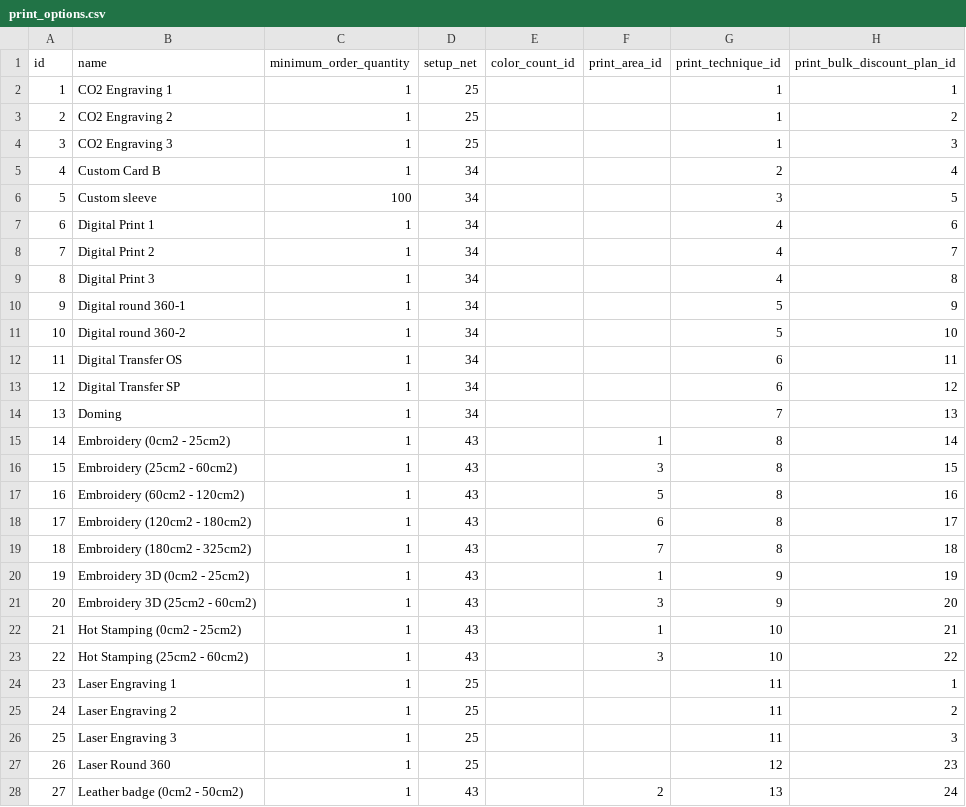
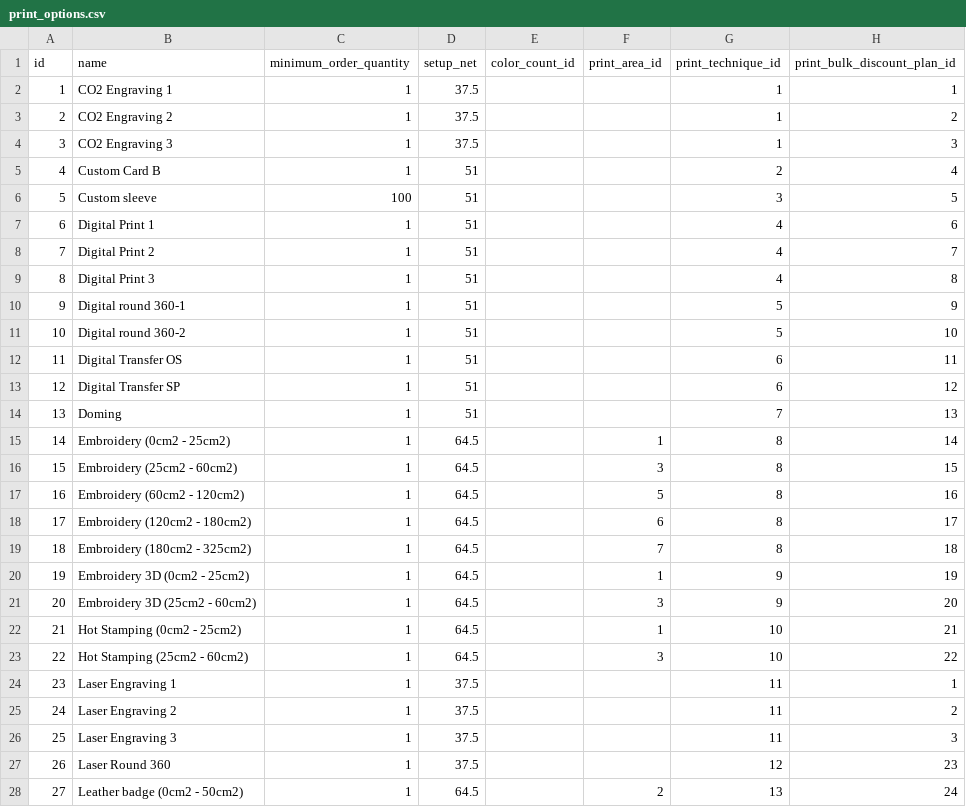
Before and after one commit to sproutogroup/brandably-db-seeder-remote, a CSV file: output/print_options.csv, drawn as a sheet; only a part is shown; the diff covers the shown part only.

Commit message:
changed output files

```diff
--- a/output/print_options.csv
+++ b/output/print_options.csv
@@ -1,28 +1,28 @@
 id,name,minimum_order_quantity,setup_net,color_count_id,print_area_id,print_technique_id,print_bulk_discount_plan_id
-1,CO2 Engraving 1,1,25,,,1,1
-2,CO2 Engraving 2,1,25,,,1,2
-3,CO2 Engraving 3,1,25,,,1,3
-4,Custom Card B,1,34,,,2,4
-5,Custom sleeve,100,34,,,3,5
-6,Digital Print 1,1,34,,,4,6
-7,Digital Print 2,1,34,,,4,7
-8,Digital Print 3,1,34,,,4,8
-9,Digital round 360-1,1,34,,,5,9
-10,Digital round 360-2,1,34,,,5,10
-11,Digital Transfer OS,1,34,,,6,11
-12,Digital Transfer SP,1,34,,,6,12
-13,Doming,1,34,,,7,13
-14,Embroidery (0cm2 - 25cm2),1,43,,1,8,14
-15,Embroidery (25cm2 - 60cm2),1,43,,3,8,15
-16,Embroidery (60cm2 - 120cm2),1,43,,5,8,16
-17,Embroidery (120cm2 - 180cm2),1,43,,6,8,17
-18,Embroidery (180cm2 - 325cm2),1,43,,7,8,18
-19,Embroidery 3D (0cm2 - 25cm2),1,43,,1,9,19
-20,Embroidery 3D (25cm2 - 60cm2),1,43,,3,9,20
-21,Hot Stamping (0cm2 - 25cm2),1,43,,1,10,21
-22,Hot Stamping (25cm2 - 60cm2),1,43,,3,10,22
-23,Laser Engraving 1,1,25,,,11,1
-24,Laser Engraving 2,1,25,,,11,2
-25,Laser Engraving 3,1,25,,,11,3
-26,Laser Round 360,1,25,,,12,23
-27,Leather badge (0cm2 - 50cm2),1,43,,2,13,24
+1,CO2 Engraving 1,1,37.5,,,1,1
+2,CO2 Engraving 2,1,37.5,,,1,2
+3,CO2 Engraving 3,1,37.5,,,1,3
+4,Custom Card B,1,51,,,2,4
+5,Custom sleeve,100,51,,,3,5
+6,Digital Print 1,1,51,,,4,6
+7,Digital Print 2,1,51,,,4,7
+8,Digital Print 3,1,51,,,4,8
+9,Digital round 360-1,1,51,,,5,9
+10,Digital round 360-2,1,51,,,5,10
+11,Digital Transfer OS,1,51,,,6,11
+12,Digital Transfer SP,1,51,,,6,12
+13,Doming,1,51,,,7,13
+14,Embroidery (0cm2 - 25cm2),1,64.5,,1,8,14
+15,Embroidery (25cm2 - 60cm2),1,64.5,,3,8,15
+16,Embroidery (60cm2 - 120cm2),1,64.5,,5,8,16
+17,Embroidery (120cm2 - 180cm2),1,64.5,,6,8,17
+18,Embroidery (180cm2 - 325cm2),1,64.5,,7,8,18
+19,Embroidery 3D (0cm2 - 25cm2),1,64.5,,1,9,19
+20,Embroidery 3D (25cm2 - 60cm2),1,64.5,,3,9,20
+21,Hot Stamping (0cm2 - 25cm2),1,64.5,,1,10,21
+22,Hot Stamping (25cm2 - 60cm2),1,64.5,,3,10,22
+23,Laser Engraving 1,1,37.5,,,11,1
+24,Laser Engraving 2,1,37.5,,,11,2
+25,Laser Engraving 3,1,37.5,,,11,3
+26,Laser Round 360,1,37.5,,,12,23
+27,Leather badge (0cm2 - 50cm2),1,64.5,,2,13,24
```
Also changed, not shown: 41 edited cells elsewhere in this file, output/product_subcategories.csv, output/products.csv.
